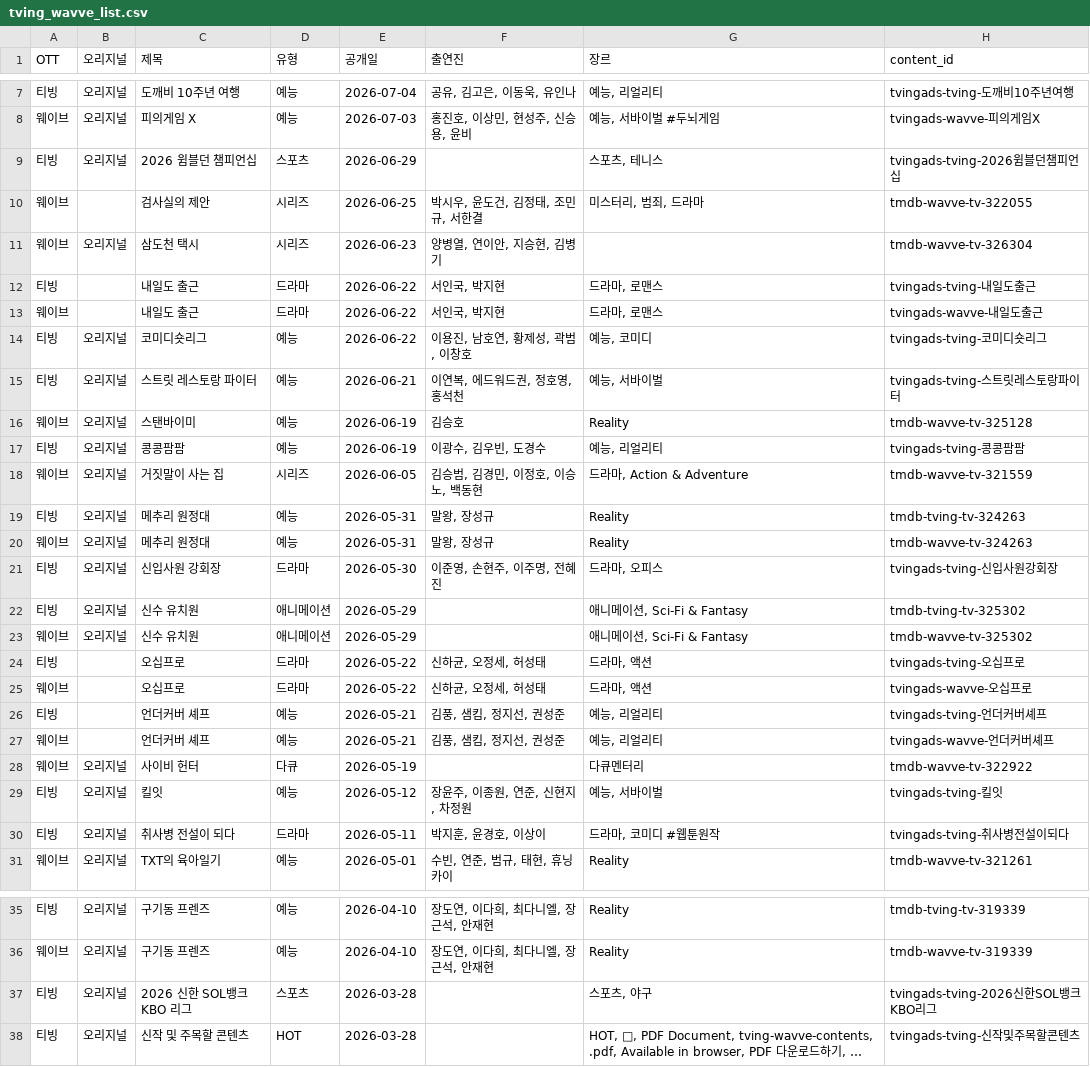
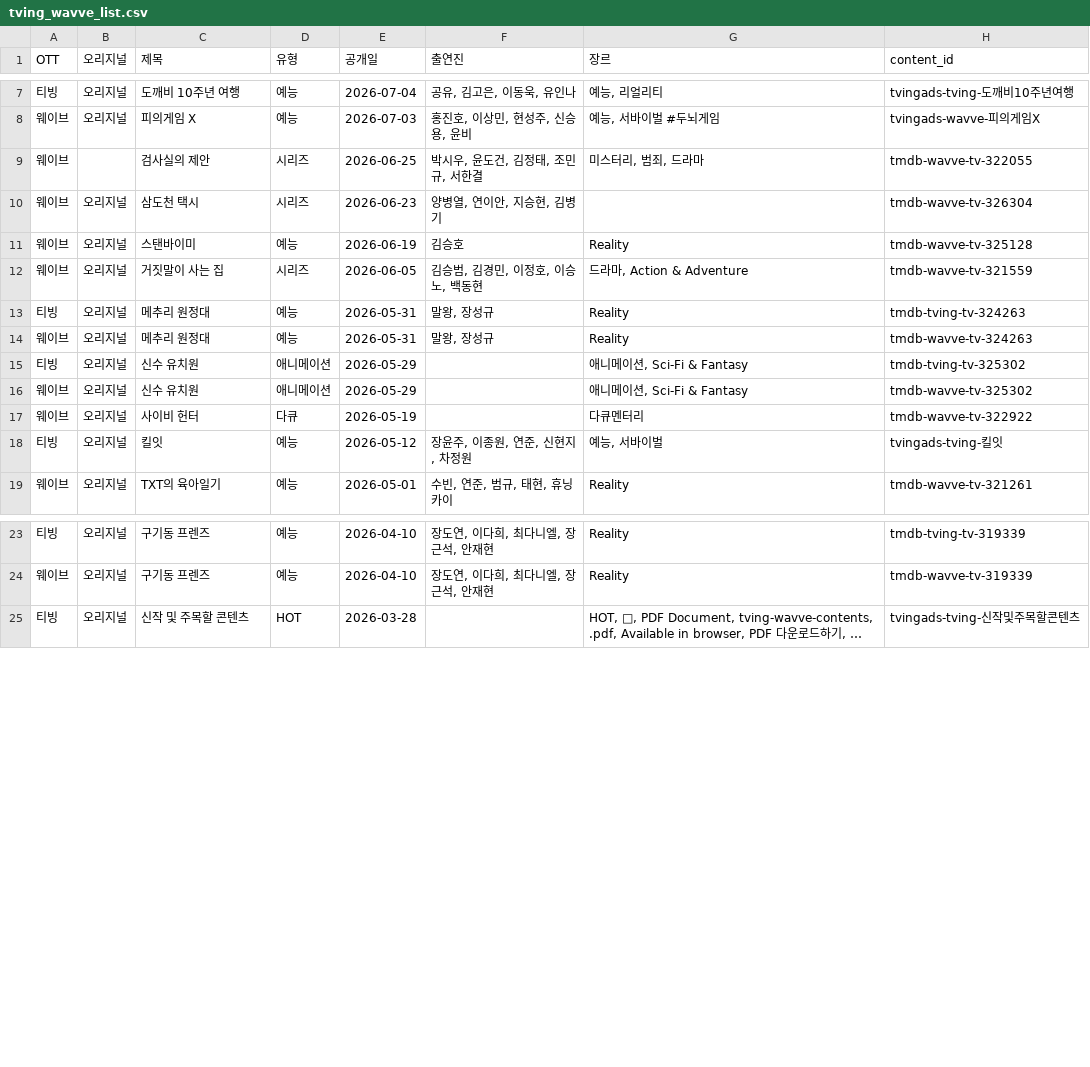
Before and after one commit to ktnasmedia/guide-portal, a CSV file: tving_wavve_list.csv, drawn as a sheet; only a part is shown, gaps mark what is left out; long unchanged cells end in …; removed rows and columns are numbered as before the commit, all else as after; the diff covers the shown part only; the diff names each change by its address in the sheet, - before the commit and + after, or states it on an @@ line.

```diff
--- a/tving_wavve_list.csv
+++ b/tving_wavve_list.csv
-row 9: 티빙 | 오리지널 | 2026 윔블던 챔피언십 | 스포츠 | 2026-06-29 |  | 스포츠, 테니스 | tvingads-tving-2026윔블던챔피언십
-row 12: 티빙 |  | 내일도 출근 | 드라마 | 2026-06-22 | 서인국, 박지현 | 드라마, 로맨스 | tvingads-tving-내일도출근
-row 13: 웨이브 |  | 내일도 출근 | 드라마 | 2026-06-22 | 서인국, 박지현 | 드라마, 로맨스 | tvingads-wavve-내일도출근
-row 14: 티빙 | 오리지널 | 코미디숏리그 | 예능 | 2026-06-22 | 이용진, 남호연, 황제성, 곽범, 이창호 | 예능, 코미디 | tvingads-tving-코미디숏리그
-row 15: 티빙 | 오리지널 | 스트릿 레스토랑 파이터 | 예능 | 2026-06-21 | 이연복, 에드워드권, 정호영, 홍석천 | 예능, 서바이벌 | tvingads-tving-스트릿레스토랑파이터
-row 17: 티빙 | 오리지널 | 콩콩팜팜 | 예능 | 2026-06-19 | 이광수, 김우빈, 도경수 | 예능, 리얼리티 | tvingads-tving-콩콩팜팜
-row 21: 티빙 | 오리지널 | 신입사원 강회장 | 드라마 | 2026-05-30 | 이준영, 손현주, 이주명, 전혜진 | 드라마, 오피스 | tvingads-tving-신입사원강회장
-row 24: 티빙 |  | 오십프로 | 드라마 | 2026-05-22 | 신하균, 오정세, 허성태 | 드라마, 액션 | tvingads-tving-오십프로
-row 25: 웨이브 |  | 오십프로 | 드라마 | 2026-05-22 | 신하균, 오정세, 허성태 | 드라마, 액션 | tvingads-wavve-오십프로
-row 26: 티빙 |  | 언더커버 셰프 | 예능 | 2026-05-21 | 김풍, 샘킴, 정지선, 권성준 | 예능, 리얼리티 | tvingads-tving-언더커버셰프
-row 27: 웨이브 |  | 언더커버 셰프 | 예능 | 2026-05-21 | 김풍, 샘킴, 정지선, 권성준 | 예능, 리얼리티 | tvingads-wavve-언더커버셰프
-row 30: 티빙 | 오리지널 | 취사병 전설이 되다 | 드라마 | 2026-05-11 | 박지훈, 윤경호, 이상이 | 드라마, 코미디 #웹툰원작 | tvingads-tving-취사병전설이되다
-row 37: 티빙 | 오리지널 | 2026 신한 SOL뱅크 KBO 리그 | 스포츠 | 2026-03-28 |  | 스포츠, 야구 | tvingads-tving-2026신한SOL뱅크KBO리그
```
Also changed, not shown: 13 added rows elsewhere in this file, 3 other files.
